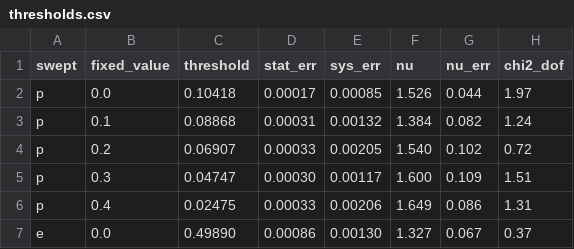
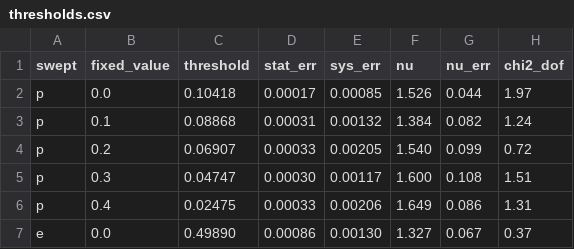
Before and after one commit to louis-spatscheck/lossy-toric-codes, a CSV file: results/thresholds.csv, drawn as a sheet.

```diff
--- a/results/thresholds.csv
+++ b/results/thresholds.csv
@@ -3,4 +3,4 @@ p,0.0,0.10418,0.00017,0.00085,1.526,0.044,1.97
 p,0.1,0.08868,0.00031,0.00132,1.384,0.082,1.24
-p,0.2,0.06907,0.00033,0.00205,1.540,0.102,0.72
-p,0.3,0.04747,0.00030,0.00117,1.600,0.109,1.51
+p,0.2,0.06907,0.00033,0.00205,1.540,0.099,0.72
+p,0.3,0.04747,0.00030,0.00117,1.600,0.108,1.51
 p,0.4,0.02475,0.00033,0.00206,1.649,0.086,1.31
```
Also changed, not shown: 2 other files.
